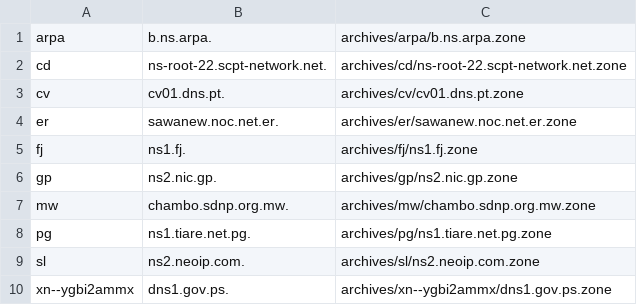
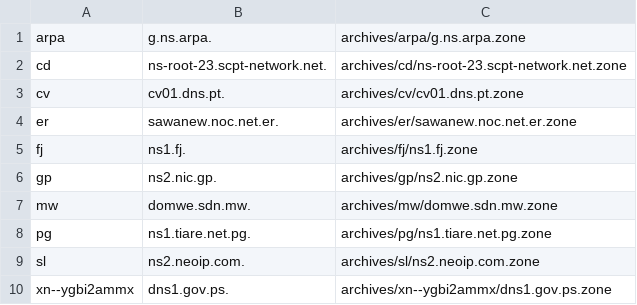
Before and after one commit to flotwig/TLDR-2, a TSV file: transferable_zones.tsv, drawn as a sheet.

```diff
--- a/transferable_zones.tsv
+++ b/transferable_zones.tsv
@@ -1,3 +1,3 @@
-arpa	b.ns.arpa.	archives/arpa/b.ns.arpa.zone
-cd	ns-root-22.scpt-network.net.	archives/cd/ns-root-22.scpt-network.net.zone
+arpa	g.ns.arpa.	archives/arpa/g.ns.arpa.zone
+cd	ns-root-23.scpt-network.net.	archives/cd/ns-root-23.scpt-network.net.zone
 cv	cv01.dns.pt.	archives/cv/cv01.dns.pt.zone
@@ -6,3 +6,3 @@ fj	ns1.fj.	archives/fj/ns1.fj.zone
 gp	ns2.nic.gp.	archives/gp/ns2.nic.gp.zone
-mw	chambo.sdnp.org.mw.	archives/mw/chambo.sdnp.org.mw.zone
+mw	domwe.sdn.mw.	archives/mw/domwe.sdn.mw.zone
 pg	ns1.tiare.net.pg.	archives/pg/ns1.tiare.net.pg.zone
```
Also changed, not shown: 7 other files.
